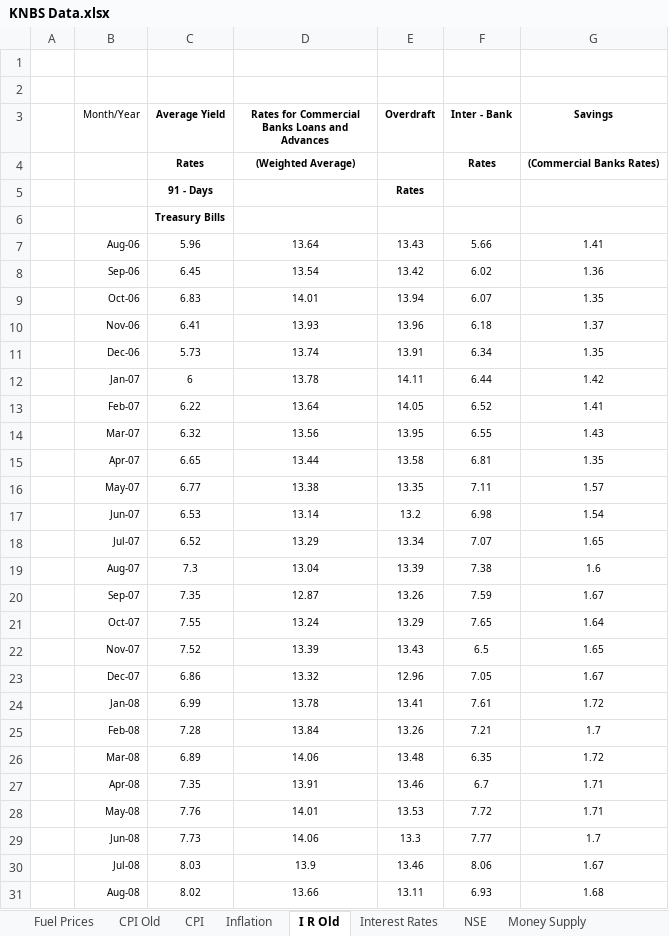
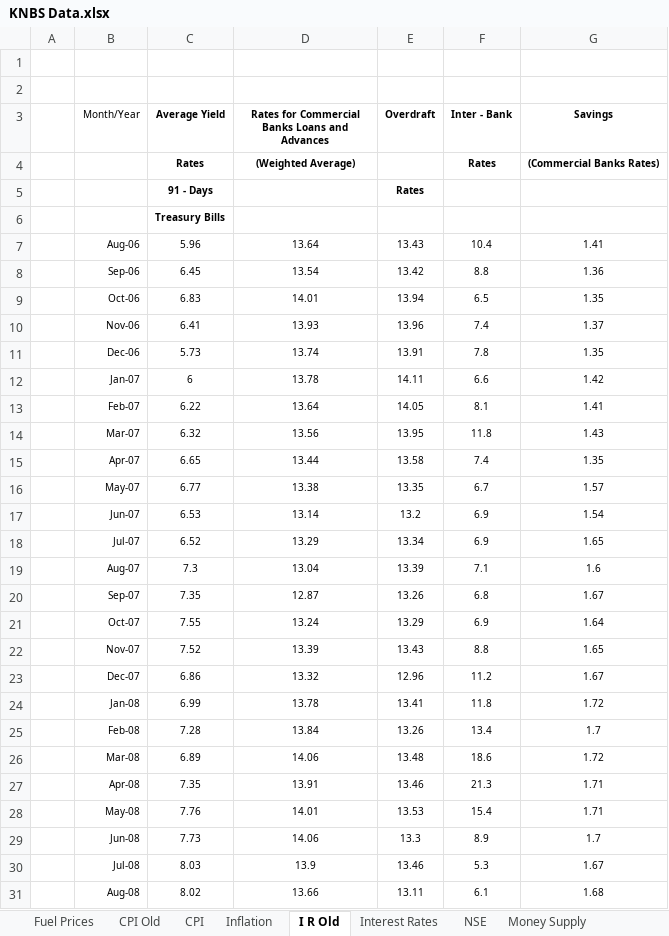
Before and after one commit to Rinyoz/KNBS_data_anlysis, an Excel workbook: KNBS Data.xlsx, sheet I R Old, drawn as a sheet; only a part is shown; values as stored, in another font and other column widths than the file's, no borders; the diff covers the shown part only; the diff names each change by its address in the sheet, - before the commit and + after, or states it on an @@ line.

```diff
--- a/KNBS Data.xlsx (sheet I R Old)
+++ b/KNBS Data.xlsx (sheet I R Old)
-F7 (Inter - Bank): 5.66
+F7 (Inter - Bank): 10.4
-F8 (Inter - Bank): 6.02
+F8 (Inter - Bank): 8.8
-F9 (Inter - Bank): 6.07
+F9 (Inter - Bank): 6.5
-F10 (Inter - Bank): 6.18
+F10 (Inter - Bank): 7.4
-F11 (Inter - Bank): 6.34
+F11 (Inter - Bank): 7.8
-F12 (Inter - Bank): 6.44
+F12 (Inter - Bank): 6.6
-F13 (Inter - Bank): 6.52
+F13 (Inter - Bank): 8.1
-F14 (Inter - Bank): 6.55
+F14 (Inter - Bank): 11.8
-F15 (Inter - Bank): 6.81
+F15 (Inter - Bank): 7.4
-F16 (Inter - Bank): 7.11
+F16 (Inter - Bank): 6.7
-F17 (Inter - Bank): 6.98
+F17 (Inter - Bank): 6.9
-F18 (Inter - Bank): 7.07
+F18 (Inter - Bank): 6.9
-F19 (Inter - Bank): 7.38
+F19 (Inter - Bank): 7.1
-F20 (Inter - Bank): 7.59
+F20 (Inter - Bank): 6.8
-F21 (Inter - Bank): 7.65
+F21 (Inter - Bank): 6.9
-F22 (Inter - Bank): 6.5
+F22 (Inter - Bank): 8.8
-F23 (Inter - Bank): 7.05
+F23 (Inter - Bank): 11.2
-F24 (Inter - Bank): 7.61
+F24 (Inter - Bank): 11.8
-F25 (Inter - Bank): 7.21
+F25 (Inter - Bank): 13.4
-F26 (Inter - Bank): 6.35
+F26 (Inter - Bank): 18.6
-F27 (Inter - Bank): 6.7
+F27 (Inter - Bank): 21.3
-F28 (Inter - Bank): 7.72
+F28 (Inter - Bank): 15.4
-F29 (Inter - Bank): 7.77
+F29 (Inter - Bank): 8.9
-F30 (Inter - Bank): 8.06
+F30 (Inter - Bank): 5.3
-F31 (Inter - Bank): 6.93
+F31 (Inter - Bank): 6.1
```
Also changed, not shown: 138 added rows and 64 edited cells elsewhere in this sheet, sheet Fuel Prices, sheet Interest Rates, sheet Port, sheet Intl ICT Trade, sheet Vehicle Reg, sheet Money Supply, 12 more sheets.
